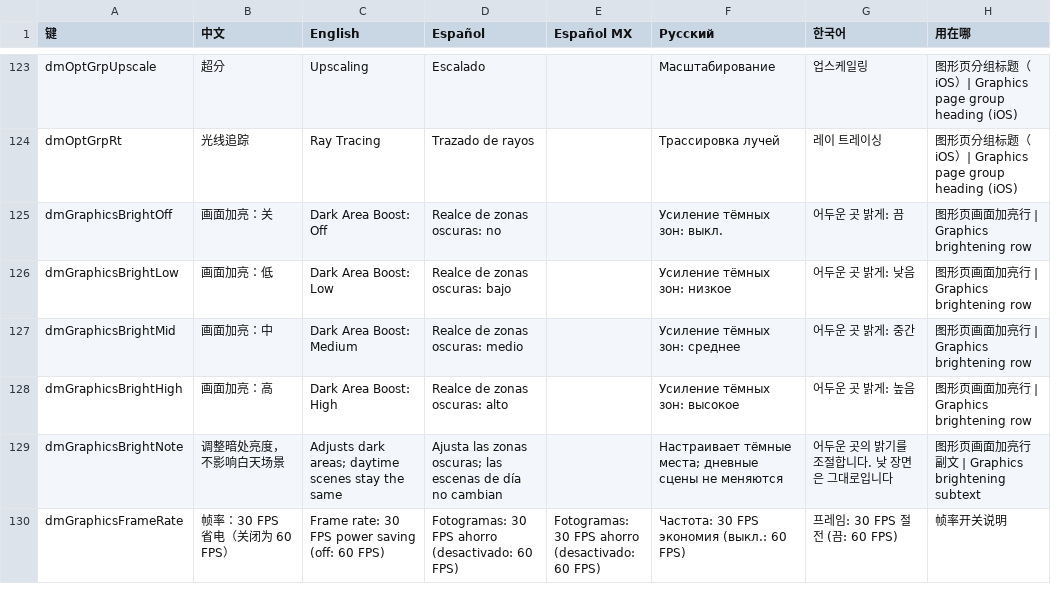
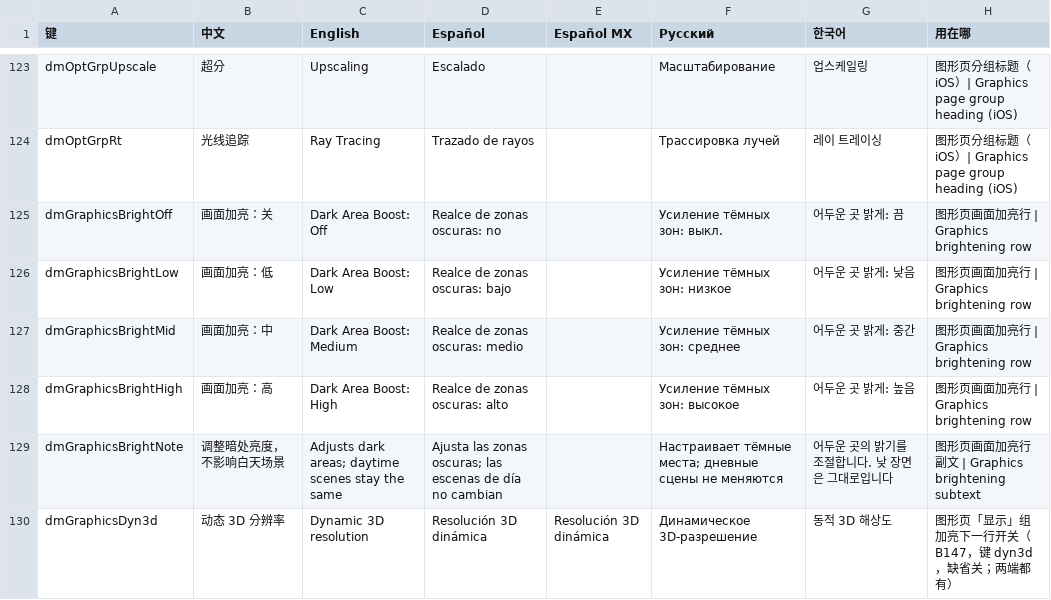
Before and after one commit to augustxxx-debug/d2r-mobile-plus, a TSV file: dm/i18n/ui_text.tsv, drawn as a sheet; only a part is shown, gaps mark what is left out; the shorter side is filled out with more unchanged rows; the diff covers the shown part only; the diff names each change by its address in the sheet, - before the commit and + after, or states it on an @@ line.

```diff
--- a/dm/i18n/ui_text.tsv
+++ b/dm/i18n/ui_text.tsv
+row 130: dmGraphicsDyn3d | 动态 3D 分辨率 | Dynamic 3D resolution | Resolución 3D dinámica | Resolución 3D dinámica | Динамическое 3D-разрешение | 동적 3D 해상도 | 图形页「显示」组加亮下一行开关（B147，键 dyn3d，缺省关；两端都有）
```
Also changed, not shown: 2 added rows, 1 removed row and 7 edited cells elsewhere in this file, 17 other files.
